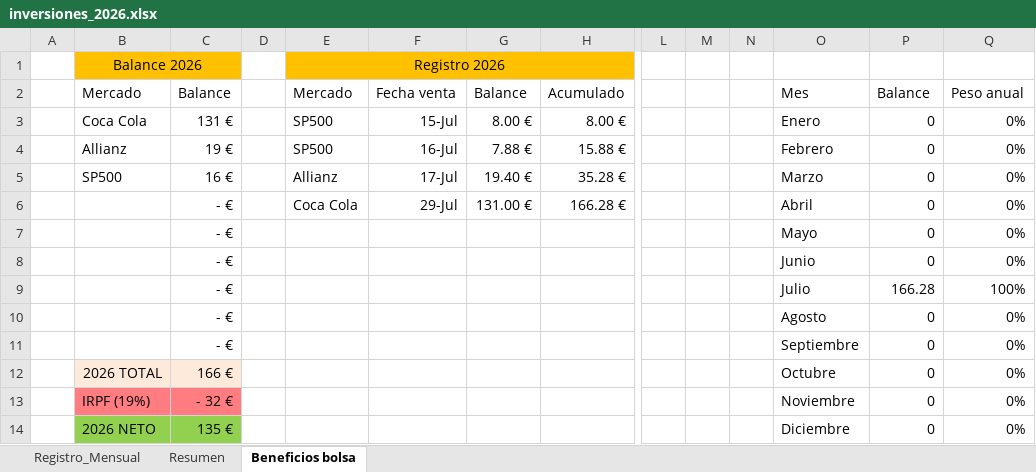
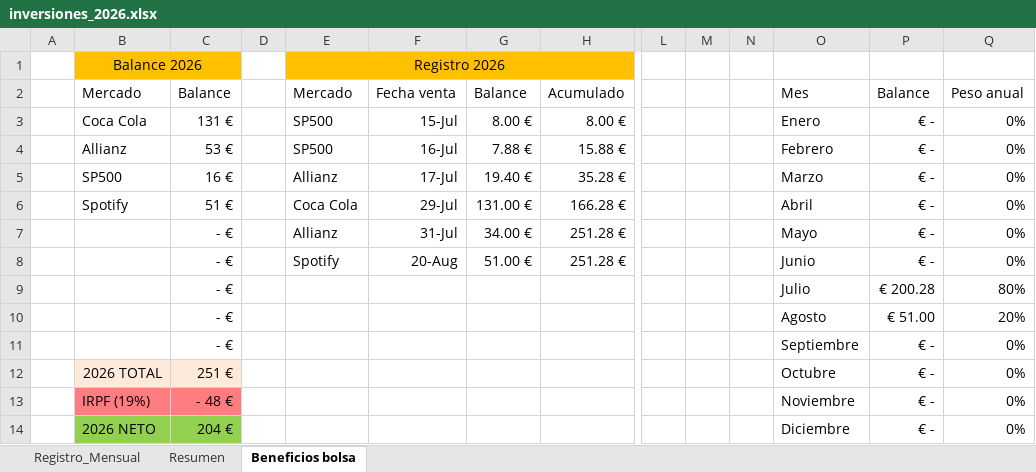
Before and after one commit to marioaragon/inversiones, an Excel workbook: inversiones_2026.xlsx, sheet Beneficios bolsa, drawn as a sheet; only a part is shown, gaps mark what is left out; values as stored, in another font and other column widths than the file's, no borders; charts and pictures and conditional formats and table styles not drawn; removed rows and columns are numbered as before the commit, all else as after; rows hold the shown columns only; the diff names each change by its address in the sheet, - before the commit and + after, or states it on an @@ line.

```diff
--- a/inversiones_2026.xlsx (sheet Beneficios bolsa)
+++ b/inversiones_2026.xlsx (sheet Beneficios bolsa)
-P3:P6: 0
+P3:P6: € -
-C4: 19 €
+C4: 53 €
-B6: (empty)
+B6: Spotify
-C6: - €
+C6: 51 €
-row 7:  |  | - € |  |  |  |  |  |  |  |  | Mayo | 0 | 0%
-row 8:  |  | - € |  |  |  |  |  |  |  |  | Junio | 0 | 0%
-row 9:  |  | - € |  |  |  |  |  |  |  |  | Julio | 166.28 | 100%
-row 10:  |  | - € |  |  |  |  |  |  |  |  | Agosto | 0 | 0%
+row 7:  |  | - € |  | Allianz | 31-Jul | 34.00 € | 251.28 € |  |  |  | Mayo | € - | 0%
+row 8:  |  | - € |  | Spotify | 20-Aug | 51.00 € | 251.28 € |  |  |  | Junio | € - | 0%
+row 9:  |  | - € |  |  |  |  |  |  |  |  | Julio | € 200.28 | 80%
+row 10:  |  | - € |  |  |  |  |  |  |  |  | Agosto | € 51.00 | 20%
-P11:P14: 0
+P11:P14: € -
-C12: 166 €
+C12: 251 €
-C13: - 32 €
+C13: - 48 €
-C14: 135 €
+C14: 204 €
```
Also changed, not shown: formulas that keep their value, charts or pictures, Control_Gastos_2026.xlsx.
